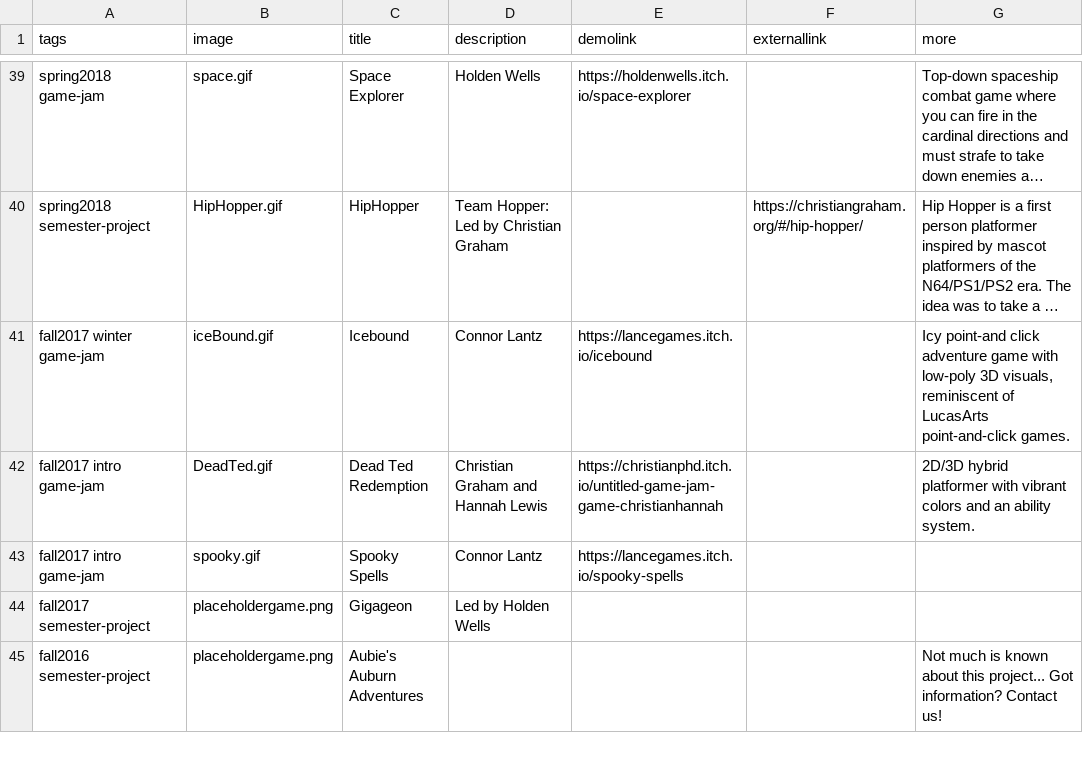
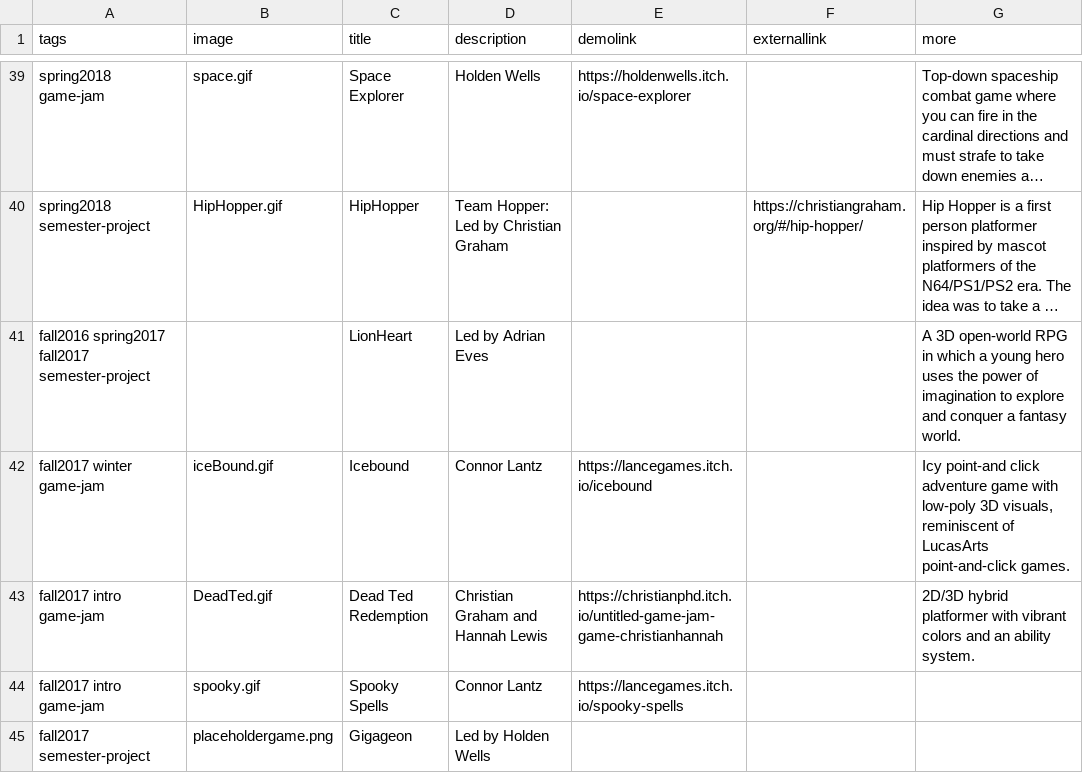
Before and after one commit to autigerdev/autigerdev.github.io, a CSV file: projects.csv, drawn as a sheet; only a part is shown, gaps mark what is left out; the shorter side is filled out with more unchanged rows; long unchanged cells end in …; the diff names each change by its address in the sheet, - before the commit and + after, or states it on an @@ line.

Commit message:
Added LionHeart to the projects

```diff
--- a/projects.csv
+++ b/projects.csv
+row 41: fall2016 spring2017 fall2017 semester-project |  | LionHeart | Led by Adrian Eves |  |  | A 3D open-world RPG in which a young hero uses the power of imagination to explore and conquer a fantasy world.
```
